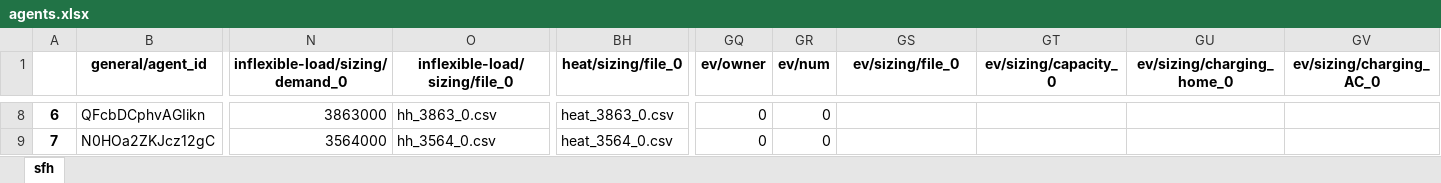
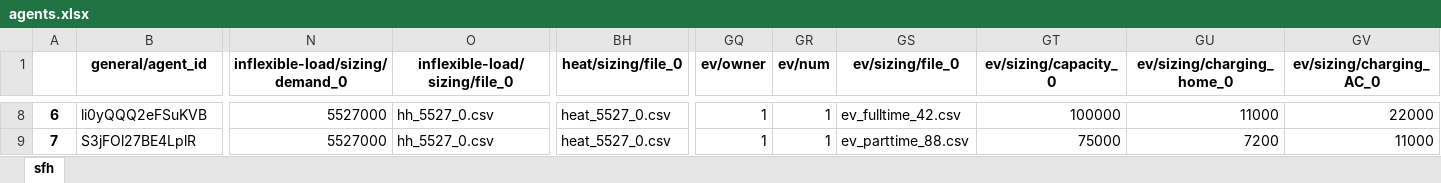
Before and after one commit to tum-ens/HAMLET, an Excel workbook: 02_config/example_single_market/agents.xlsx, sheet sfh, drawn as a sheet; only a part is shown, gaps mark what is left out; values as stored, in another font and other column widths than the file's, no borders; the diff covers the shown part only; the diff names each change by its address in the sheet, - before the commit and + after, or states it on an @@ line.

```diff
--- a/02_config/example_single_market/agents.xlsx (sheet sfh)
+++ b/02_config/example_single_market/agents.xlsx (sheet sfh)
-B8 (general/agent_id): QFcbDCphvAGIikn
+B8 (general/agent_id): li0yQQQ2eFSuKVB
-N8 (inflexible-load/sizing/demand_0): 3863000
+N8 (inflexible-load/sizing/demand_0): 5527000
-O8 (inflexible-load/sizing/file_0): hh_3863_0.csv
+O8 (inflexible-load/sizing/file_0): hh_5527_0.csv
-BH8 (heat/sizing/file_0): heat_3863_0.csv
+BH8 (heat/sizing/file_0): heat_5527_0.csv
-GQ8:GQ9 (ev/owner): 0
+GQ8:GQ9 (ev/owner): 1
-GR8:GR9 (ev/num): 0
+GR8:GR9 (ev/num): 1
-GS8 (ev/sizing/file_0): (empty)
+GS8 (ev/sizing/file_0): ev_fulltime_42.csv
-GT8 (ev/sizing/capacity_0): (empty)
+GT8 (ev/sizing/capacity_0): 100000
-GU8 (ev/sizing/charging_home_0): (empty)
+GU8 (ev/sizing/charging_home_0): 11000
-GV8 (ev/sizing/charging_AC_0): (empty)
+GV8 (ev/sizing/charging_AC_0): 22000
-B9 (general/agent_id): N0HOa2ZKJcz12gC
+B9 (general/agent_id): S3jFOl27BE4LplR
-N9 (inflexible-load/sizing/demand_0): 3564000
+N9 (inflexible-load/sizing/demand_0): 5527000
-O9 (inflexible-load/sizing/file_0): hh_3564_0.csv
+O9 (inflexible-load/sizing/file_0): hh_5527_0.csv
-BH9 (heat/sizing/file_0): heat_3564_0.csv
+BH9 (heat/sizing/file_0): heat_5527_0.csv
-GS9 (ev/sizing/file_0): (empty)
+GS9 (ev/sizing/file_0): ev_parttime_88.csv
-GT9 (ev/sizing/capacity_0): (empty)
+GT9 (ev/sizing/capacity_0): 75000
-GU9 (ev/sizing/charging_home_0): (empty)
+GU9 (ev/sizing/charging_home_0): 7200
-GV9 (ev/sizing/charging_AC_0): (empty)
+GV9 (ev/sizing/charging_AC_0): 11000
```
Also changed, not shown: 257 edited cells elsewhere in this sheet, 1 other file.
